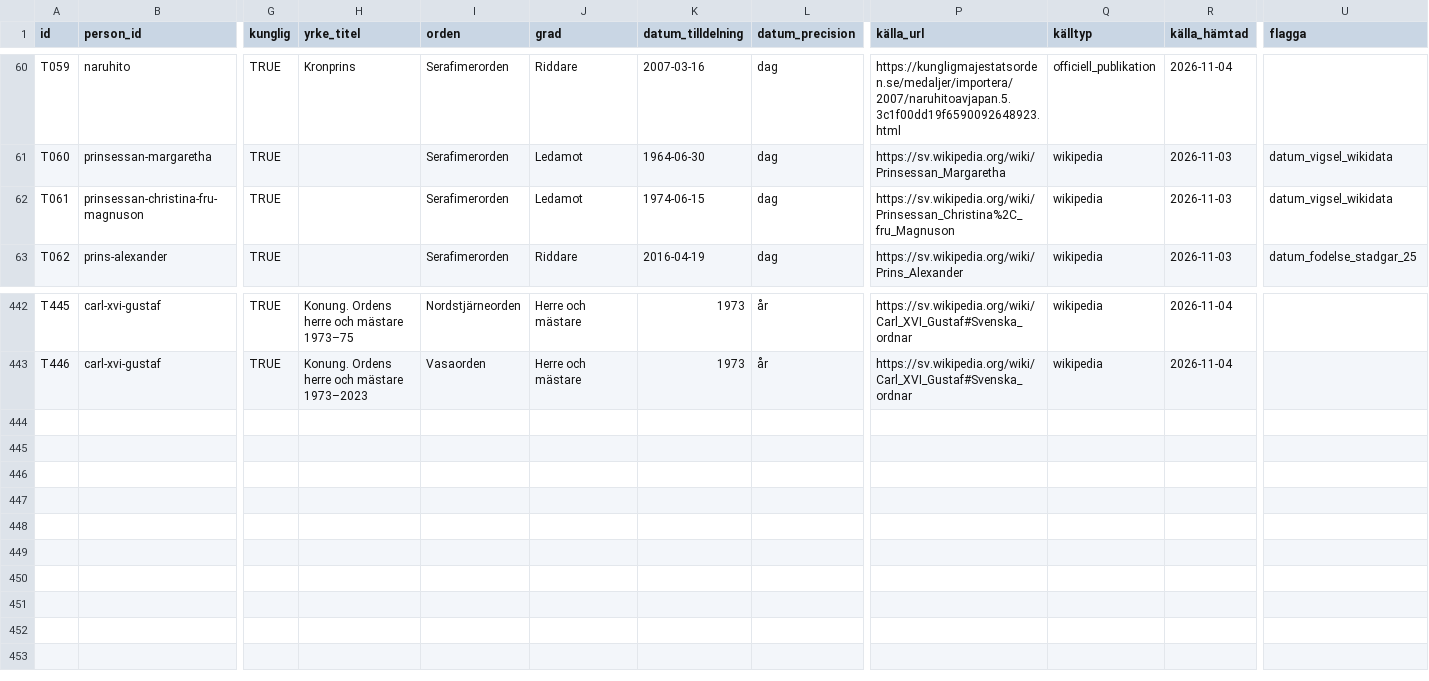
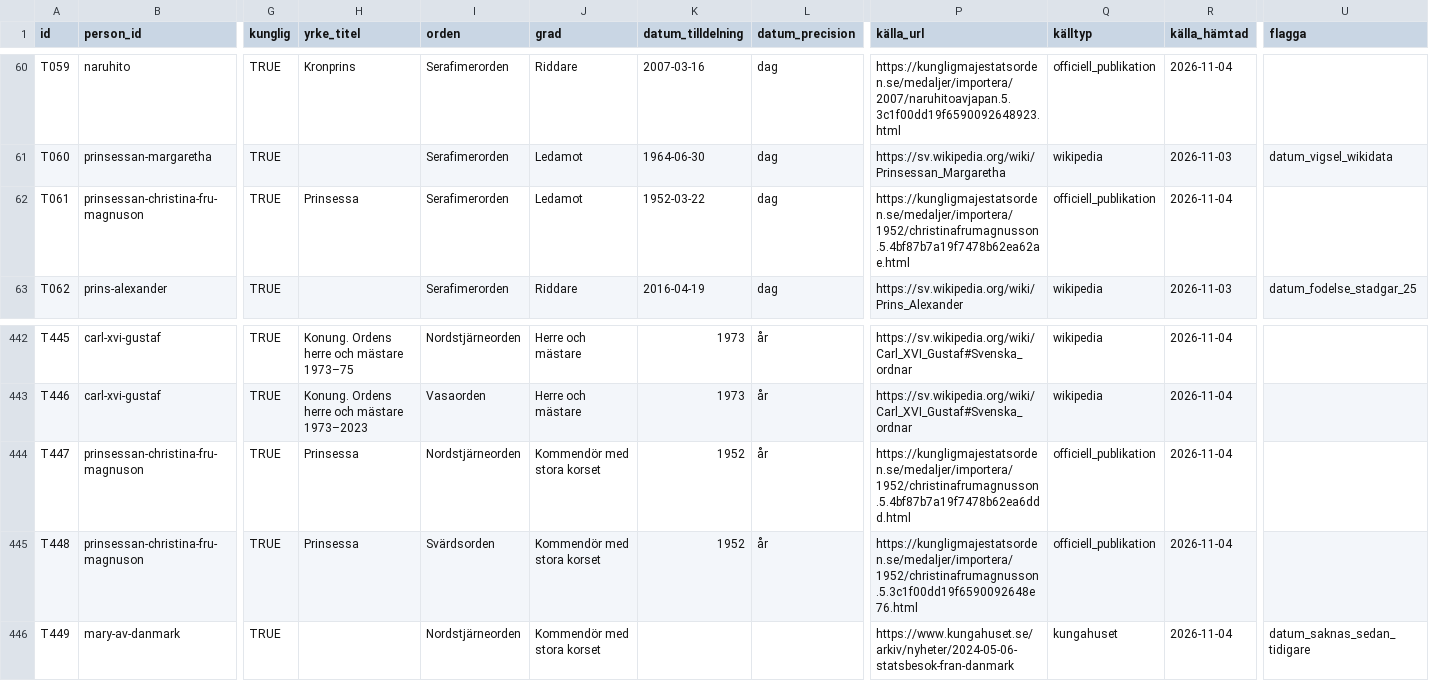
Before and after one commit to LeoLevenius/kungliga-ordnar, a CSV file: data/tilldelningar.csv, drawn as a sheet; only a part is shown, gaps mark what is left out; rows hold the shown columns only; the diff names each change by its address in the sheet, - before the commit and + after, or states it on an @@ line.

```diff
--- a/data/tilldelningar.csv
+++ b/data/tilldelningar.csv
-H62 (yrke_titel): (empty)
+H62 (yrke_titel): Prinsessa
-K62 (datum_tilldelning): 1974-06-15
+K62 (datum_tilldelning): 1952-03-22
-P62 (källa_url): https://sv.wikipedia.org/wiki/Prinsessan_Christina%2C_fru_Magnuson
+P62 (källa_url): https://kungligmajestatsorden.se/medaljer/importera/1952/christinafrumagnusson.5.4bf87b7a19f7478b62ea62ae.html
-Q62 (källtyp): wikipedia
+Q62 (källtyp): officiell_publikation
-R62 (källa_hämtad): 2026-11-03
+R62 (källa_hämtad): 2026-11-04
-U62 (flagga): datum_vigsel_wikidata
+U62 (flagga): (empty)
+row 444: T447 | prinsessan-christina-fru-magnuson | TRUE | Prinsessa | Nordstjärneorden | Kommendör med stora korset | 1952 | år | https://kungligmajestatsorden.se/medaljer/importera/1952/christinafrumagnusson.5.4bf87b7a19f7478b62ea6ddd.html | officiell_publikation | 2026-11-04
+row 445: T448 | prinsessan-christina-fru-magnuson | TRUE | Prinsessa | Svärdsorden | Kommendör med stora korset | 1952 | år | https://kungligmajestatsorden.se/medaljer/importera/1952/christinafrumagnusson.5.3c1f00dd19f6590092648e76.html | officiell_publikation | 2026-11-04
+row 446: T449 | mary-av-danmark | TRUE |  | Nordstjärneorden | Kommendör med stora korset |  |  | https://www.kungahuset.se/arkiv/nyheter/2024-05-06-statsbesok-fran-danmark | kungahuset | 2026-11-04 | datum_saknas_sedan_tidigare
```
Also changed, not shown: data/andringslogg.csv, 3 other files.
